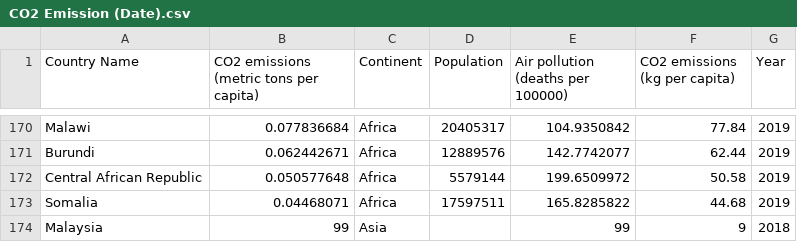
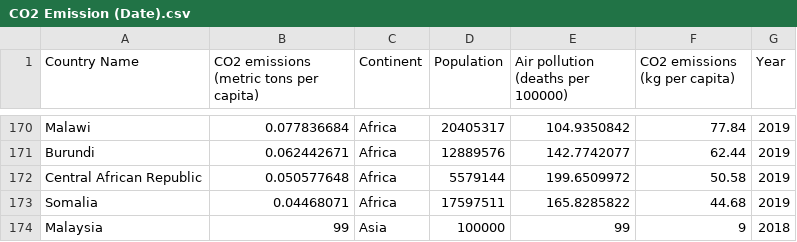
Before and after one commit to jkoh9922/FIT3179, a CSV file: Assignment 2/Data/CO2 Emission (Date).csv, drawn as a sheet; only a part is shown, gaps mark what is left out.

Commit message:
Add files via upload

```diff
--- a/Assignment 2/Data/CO2 Emission (Date).csv
+++ b/Assignment 2/Data/CO2 Emission (Date).csv
@@ -173,2 +173,2 @@ Central African Republic,0.050577648,Africa,5579144,199.6509972,50.58,2019
 Somalia,0.04468071,Africa,17597511,165.8285822,44.68,2019
-Malaysia,99,Asia,,99,9,2018
+Malaysia,99,Asia,100000,99,9,2018
```
